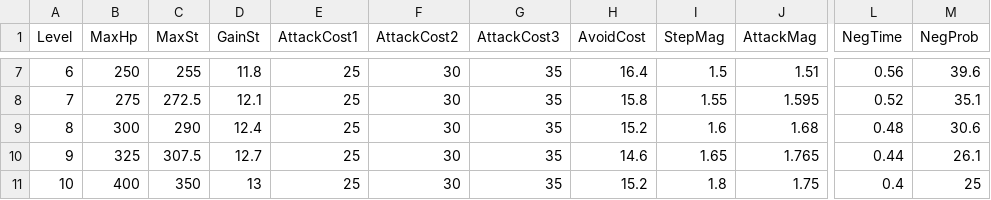
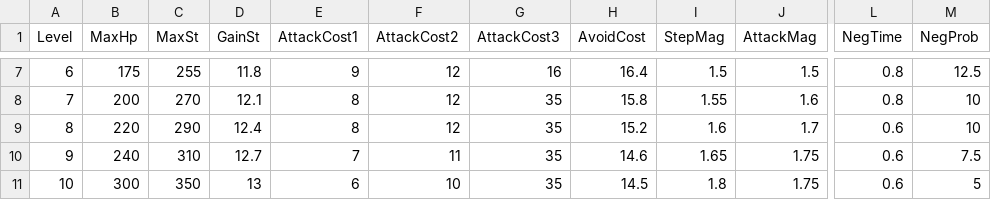
Before and after one commit to 2024Game/10Nishikawa, a CSV file: ActionTest/BaseProject/BaseProject/res/EnemyStatus/Soldier.csv, drawn as a sheet; only a part is shown, gaps mark what is left out; the diff covers the shown part only; the diff names each change by its address in the sheet, - before the commit and + after, or states it on an @@ line.

```diff
--- a/ActionTest/BaseProject/BaseProject/res/EnemyStatus/Soldier.csv
+++ b/ActionTest/BaseProject/BaseProject/res/EnemyStatus/Soldier.csv
-B7 (MaxHp): 250
+B7 (MaxHp): 175
-E7 (AttackCost1): 25
+E7 (AttackCost1): 9
-F7:F9 (AttackCost2): 30
+F7:F9 (AttackCost2): 12
-G7 (AttackCost3): 35
+G7 (AttackCost3): 16
-J7 (AttackMag): 1.51
+J7 (AttackMag): 1.5
-L7 (NegTime): 0.56
+L7 (NegTime): 0.8
-M7 (NegProb): 39.6
+M7 (NegProb): 12.5
-B8 (MaxHp): 275
+B8 (MaxHp): 200
-C8 (MaxSt): 272.5
+C8 (MaxSt): 270
-E8:E9 (AttackCost1): 25
+E8:E9 (AttackCost1): 8
-J8 (AttackMag): 1.595
+J8 (AttackMag): 1.6
-L8 (NegTime): 0.52
+L8 (NegTime): 0.8
-M8 (NegProb): 35.1
+M8 (NegProb): 10
-B9 (MaxHp): 300
+B9 (MaxHp): 220
-J9 (AttackMag): 1.68
+J9 (AttackMag): 1.7
-L9 (NegTime): 0.48
+L9 (NegTime): 0.6
-M9 (NegProb): 30.6
+M9 (NegProb): 10
-B10 (MaxHp): 325
+B10 (MaxHp): 240
-C10 (MaxSt): 307.5
+C10 (MaxSt): 310
-E10 (AttackCost1): 25
+E10 (AttackCost1): 7
-F10 (AttackCost2): 30
+F10 (AttackCost2): 11
-J10 (AttackMag): 1.765
+J10 (AttackMag): 1.75
-L10 (NegTime): 0.44
+L10 (NegTime): 0.6
-M10 (NegProb): 26.1
+M10 (NegProb): 7.5
-B11 (MaxHp): 400
+B11 (MaxHp): 300
-E11 (AttackCost1): 25
+E11 (AttackCost1): 6
-F11 (AttackCost2): 30
+F11 (AttackCost2): 10
-H11 (AvoidCost): 15.2
+H11 (AvoidCost): 14.5
-L11 (NegTime): 0.4
+L11 (NegTime): 0.6
-M11 (NegProb): 25
+M11 (NegProb): 5
```
Also changed, not shown: 32 edited cells elsewhere in this file, 5 other files.
